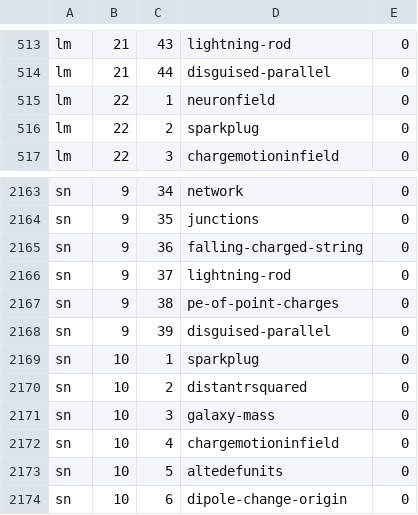
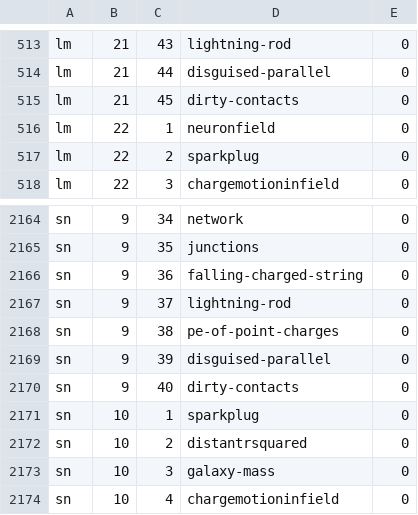
Before and after one commit to bkasel/lm, a CSV file: data/problems.csv, drawn as a sheet; only a part is shown, gaps mark what is left out; the shorter side is filled out with more unchanged rows; the diff names each change by its address in the sheet, - before the commit and + after, or states it on an @@ line.

Commit message:
new SN and LM hw dirty-contacts

```diff
--- a/data/problems.csv
+++ b/data/problems.csv
+row 515: lm | 21 | 45 | dirty-contacts | 0
+row 2170: sn | 9 | 40 | dirty-contacts | 0
```
Also changed, not shown: data/per_book/lm_problems.csv, data/per_book/simple_problems.csv, 11 other files.
